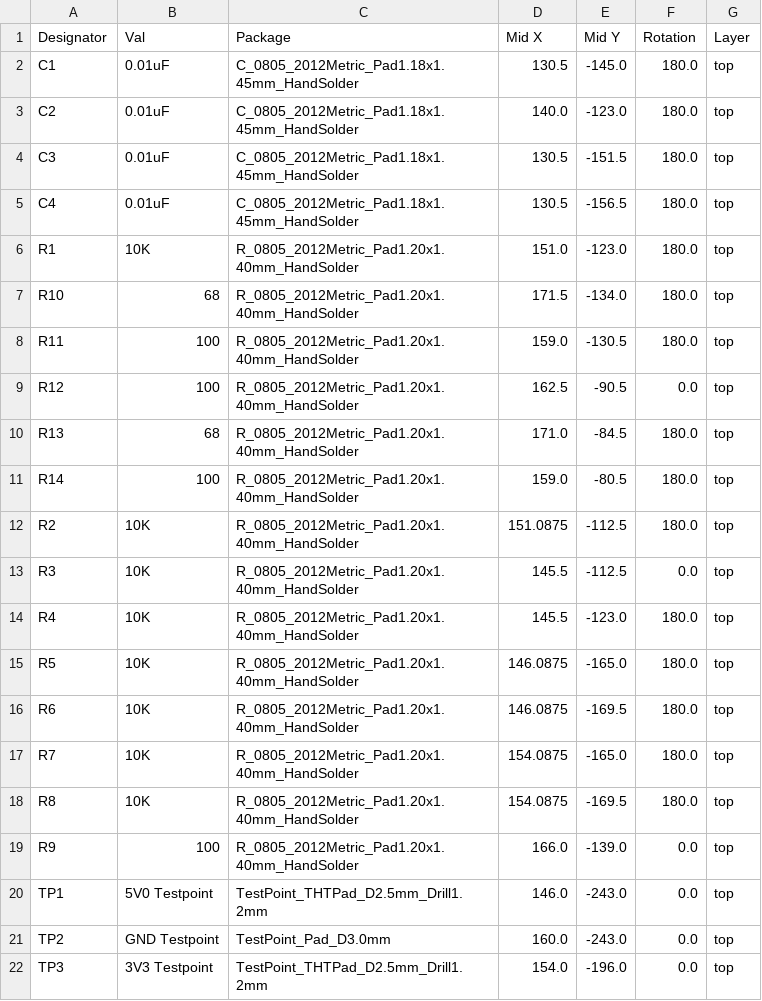
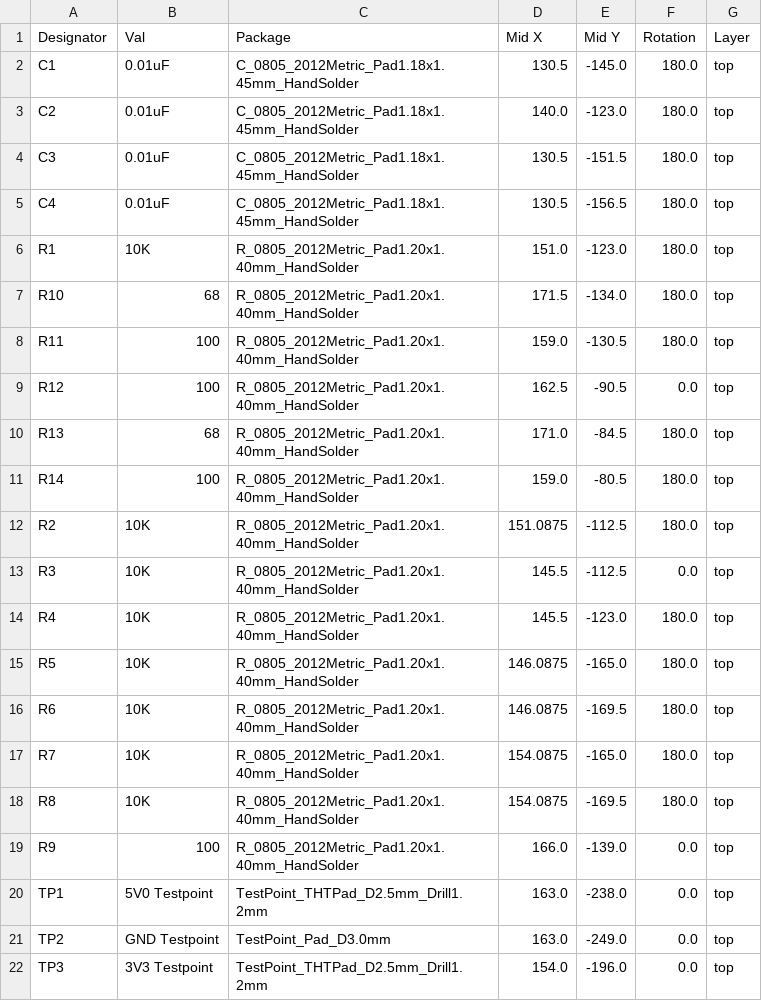
Before and after one commit to ScratpythHTML/Silverworm, a CSV file: IO Panel/Silverworm_Control_Panel/jlcpcb/production_files/CPL-Silverworm_Control_Panel.csv, drawn as a sheet.

```diff
--- a/IO Panel/Silverworm_Control_Panel/jlcpcb/production_files/CPL-Silverworm_Control_Panel.csv
+++ b/IO Panel/Silverworm_Control_Panel/jlcpcb/production_files/CPL-Silverworm_Control_Panel.csv
@@ -19,4 +19,4 @@ R8,10K,R_0805_2012Metric_Pad1.20x1.40mm_HandSolder,154.0875,-169.5,180.0,top
 R9,100,R_0805_2012Metric_Pad1.20x1.40mm_HandSolder,166.0,-139.0,0.0,top
-TP1,5V0 Testpoint,TestPoint_THTPad_D2.5mm_Drill1.2mm,146.0,-243.0,0.0,top
-TP2,GND Testpoint,TestPoint_Pad_D3.0mm,160.0,-243.0,0.0,top
+TP1,5V0 Testpoint,TestPoint_THTPad_D2.5mm_Drill1.2mm,163.0,-238.0,0.0,top
+TP2,GND Testpoint,TestPoint_Pad_D3.0mm,163.0,-249.0,0.0,top
 TP3,3V3 Testpoint,TestPoint_THTPad_D2.5mm_Drill1.2mm,154.0,-196.0,0.0,top
```
Also changed, not shown: 50 other files.
